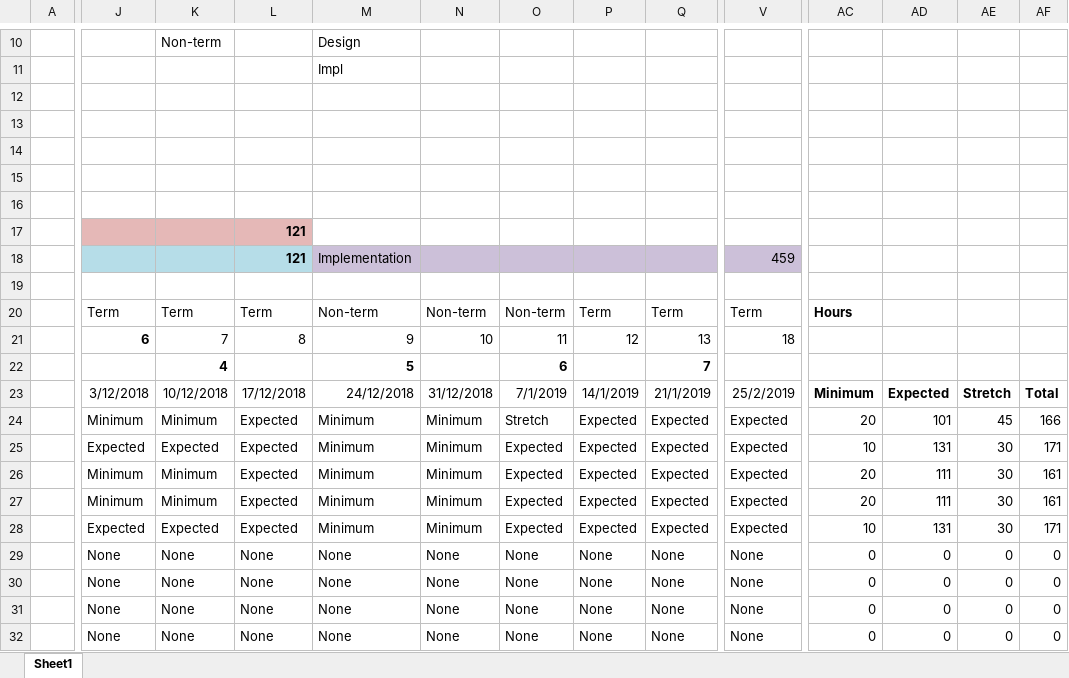
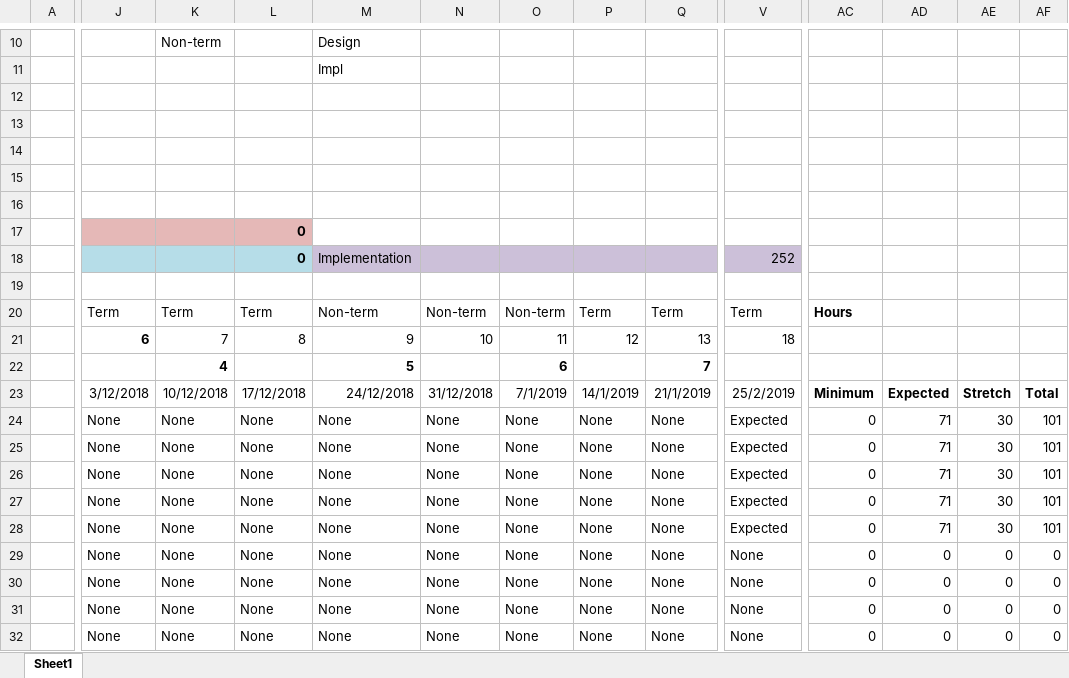
Before and after one commit to SeeWordsProjects/LiveProjectsTemplate, an Excel workbook: documentation/budget/effort_commitment.xlsx, sheet Sheet1, drawn as a sheet; only a part is shown, gaps mark what is left out; values as stored, in another font and other column widths than the file's, no borders; conditional formats not drawn; the diff covers the shown part only; the diff names each change by its address in the sheet, - before the commit and + after, or states it on an @@ line.

Commit message:
Updated budget hours

```diff
--- a/documentation/budget/effort_commitment.xlsx (sheet Sheet1)
+++ b/documentation/budget/effort_commitment.xlsx (sheet Sheet1)
-L17:L18: 121
+L17:L18: 0
-V18: 459
+V18: 252
-J24: Minimum
+J24: None
-K24: Minimum
+K24: None
-L24:L28: Expected
+L24:L28: None
-M24:M28: Minimum
+M24:M28: None
-N24:N28: Minimum
+N24:N28: None
-O24: Stretch
+O24: None
-P24:P28: Expected
+P24:P28: None
-Q24:Q28: Expected
+Q24:Q28: None
-AC24: 20
+AC24: 0
-AD24: 101
+AD24: 71
-AE24: 45
+AE24: 30
-AF24: 166
+AF24: 101
-J25: Expected
+J25: None
-K25: Expected
+K25: None
-O25:O28: Expected
+O25:O28: None
-AC25: 10
+AC25: 0
-AD25: 131
+AD25: 71
-AF25: 171
+AF25: 101
-J26:J27: Minimum
+J26:J27: None
-K26:K27: Minimum
+K26:K27: None
-AC26:AC27: 20
+AC26:AC27: 0
-AD26:AD27: 111
+AD26:AD27: 71
-AF26:AF27: 161
+AF26:AF27: 101
-J28: Expected
+J28: None
-K28: Expected
+K28: None
-AC28: 10
+AC28: 0
-AD28: 131
+AD28: 71
-AF28: 171
+AF28: 101
```
Also changed, not shown: 31 edited cells elsewhere in this sheet.
